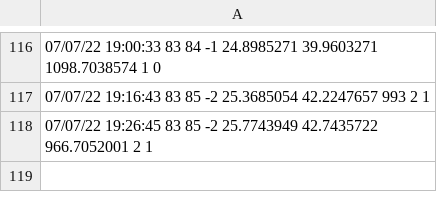
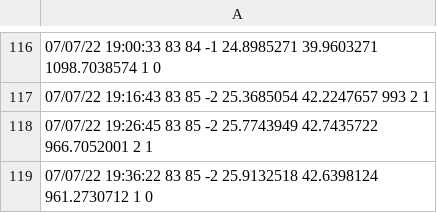
Before and after one commit to CenticMurcia/proyecto-CO2, a TSV file: data.tsv, drawn as a sheet; only a part is shown, gaps mark what is left out; the diff names each change by its address in the sheet, - before the commit and + after, or states it on an @@ line.

Commit message:
Update data.tsv

```diff
--- a/data.tsv
+++ b/data.tsv
+row 119: 07/07/22 19:36:22 83 85 -2 25.9132518 42.6398124 961.2730712 1 0
```
